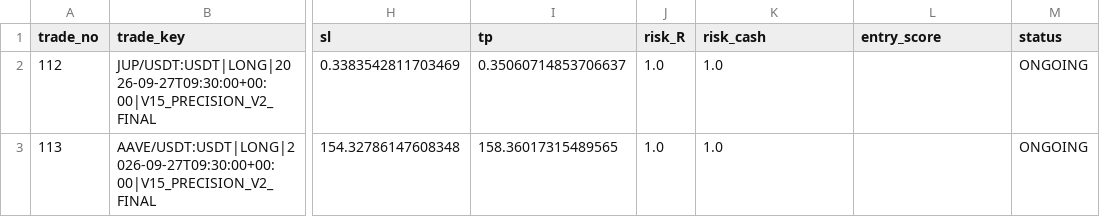
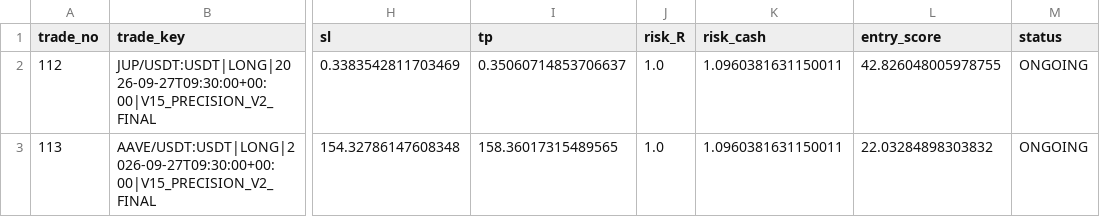
Before and after one commit to samesameagro-droid/sam-edge-v15-v8i, a CSV file: v15_forward_test_ongoing.csv, drawn as a sheet; only a part is shown, gaps mark what is left out; the diff names each change by its address in the sheet, - before the commit and + after, or states it on an @@ line.

Commit message:
paper: V15 professional forward state

```diff
--- a/v15_forward_test_ongoing.csv
+++ b/v15_forward_test_ongoing.csv
-K2:K3 (risk_cash): 1.0
+K2:K3 (risk_cash): 1.0960381631150011
-L2 (entry_score): (empty)
+L2 (entry_score): 42.826048005978755
-L3 (entry_score): (empty)
+L3 (entry_score): 22.03284898303832
```
Also changed, not shown: 5 other files.
